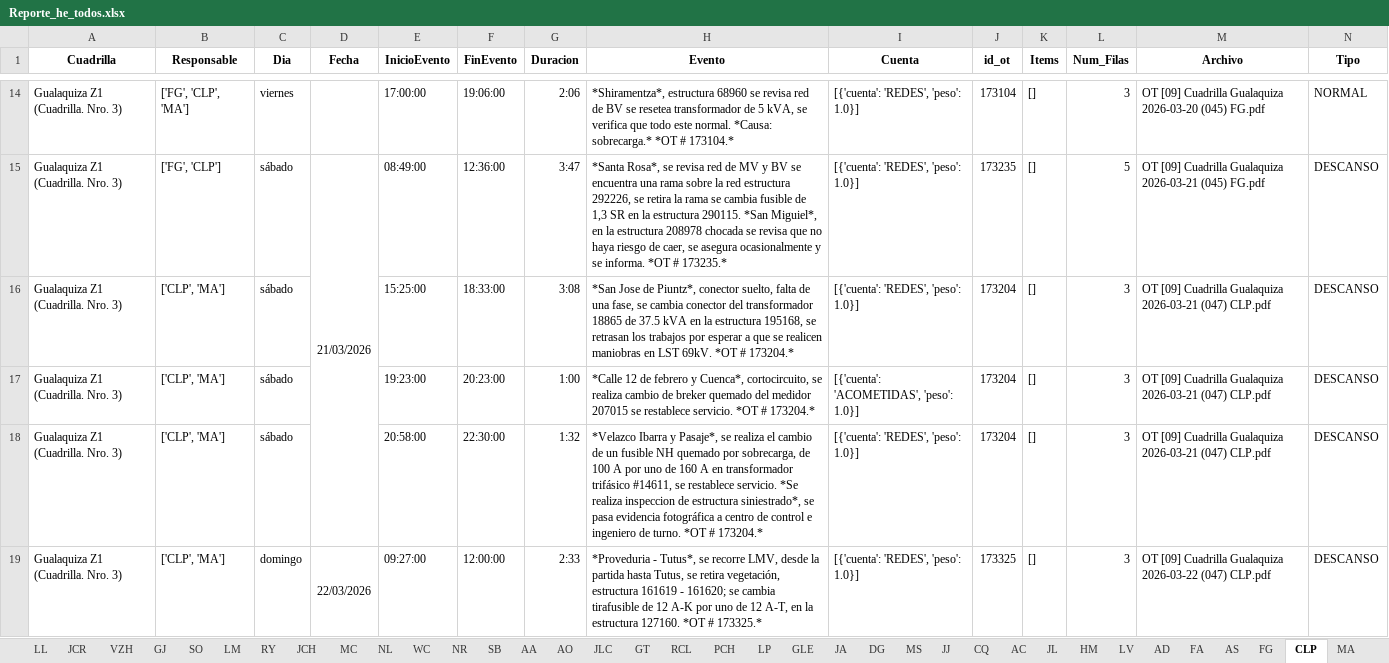
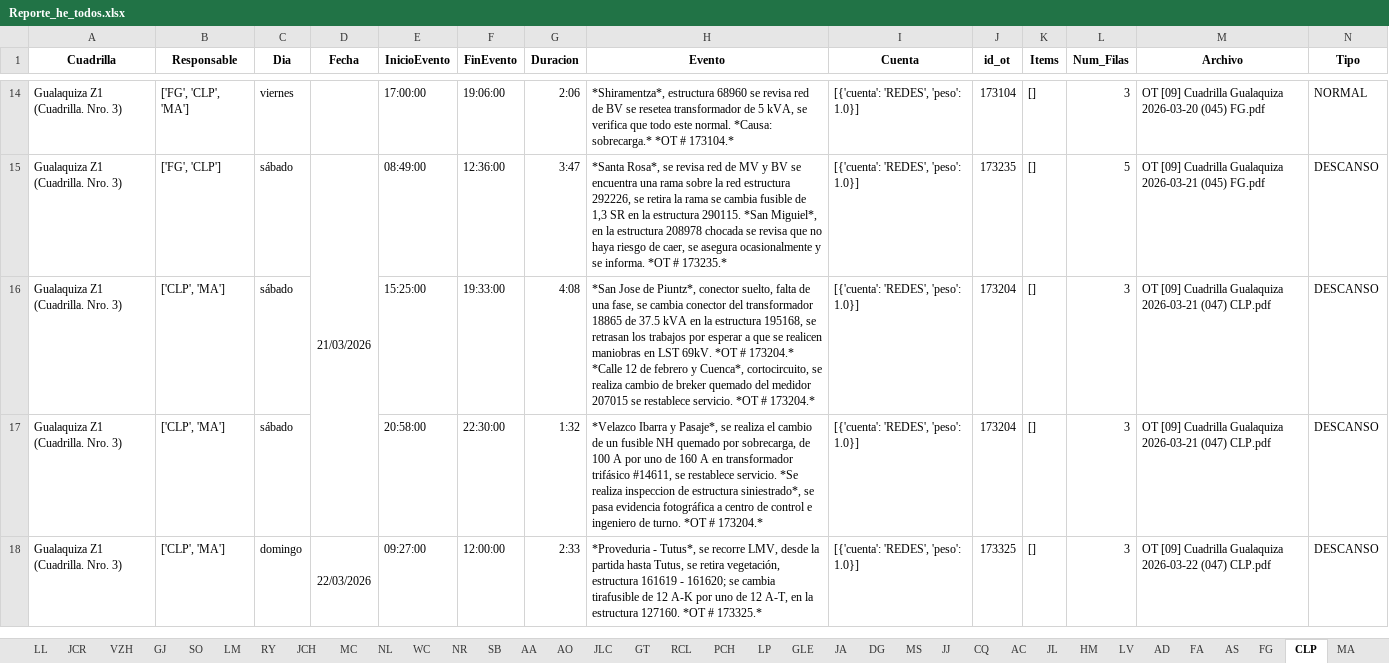
Before and after one commit to ernestopalacios/ordenes_de_trabajo, an Excel workbook: reporte/Reporte_he_todos.xlsx, sheet CLP, drawn as a sheet; only a part is shown, gaps mark what is left out; values as stored, in another font and other column widths than the file's, no borders; the diff names each change by its address in the sheet, - before the commit and + after, or states it on an @@ line.

```diff
--- a/reporte/Reporte_he_todos.xlsx (sheet CLP)
+++ b/reporte/Reporte_he_todos.xlsx (sheet CLP)
-F16 (FinEvento): 18:33:00
+F16 (FinEvento): 19:33:00
-G16 (Duracion): 3:08
+G16 (Duracion): 4:08
-H16 (Evento): …# 173204.*
+H16 (Evento): …# 173204.* *Calle 12 de febrero y Cuenca*, cortocircuito, se realiza cambio de breker quemado del medidor 207015 se restablece servicio. *OT # 173204.*
-row 17: Gualaquiza Z1 (Cuadrilla. Nro. 3) | ['CLP', 'MA'] | sábado |  | 19:23:00 | 20:23:00 | 1:00 | *Calle 12 de febrero y Cuenca*, cortocircuito, se realiza cambio de breker quemado del medidor 207015 se restablece servicio. *OT # 173204.* | [{'cuenta': 'ACOMETIDAS', 'peso': 1.0}] | 173204 | [] | 3 | OT [09] Cuadrilla Gualaquiza 2026-03-21 (047) CLP.pdf | DESCANSO
```
Also changed, not shown: sheet RCL, sheet AA, sheet PCH, sheet MA, sheet MS, sheet LP, formulas that keep their value, models/hora_extra_template.xlsx, 5 other files.
